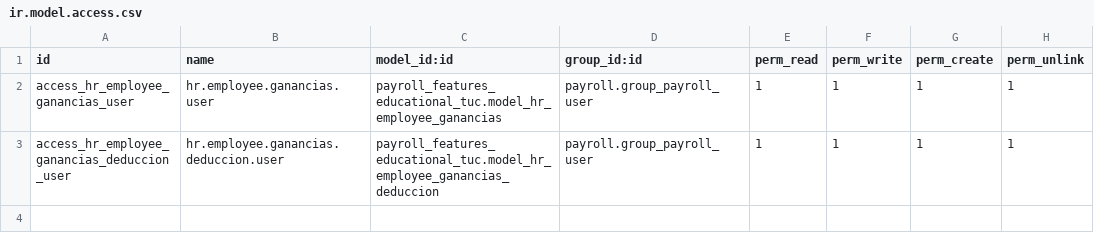
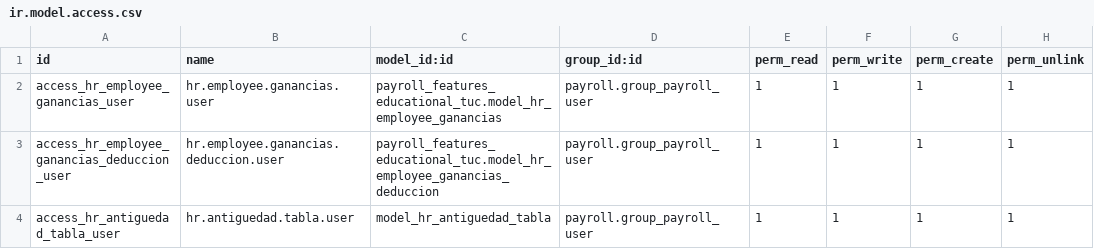
Before and after one commit to devman-dev/l10n_ar_hr_ce, a CSV file: payroll_features_educational_tuc/security/ir.model.access.csv, drawn as a sheet; the diff names each change by its address in the sheet, - before the commit and + after, or states it on an @@ line.

```diff
--- a/payroll_features_educational_tuc/security/ir.model.access.csv
+++ b/payroll_features_educational_tuc/security/ir.model.access.csv
+row 4: access_hr_antiguedad_tabla_user | hr.antiguedad.tabla.user | model_hr_antiguedad_tabla | payroll.group_payroll_user | 1 | 1 | 1 | 1
```
Also changed, not shown: 14 other files.
